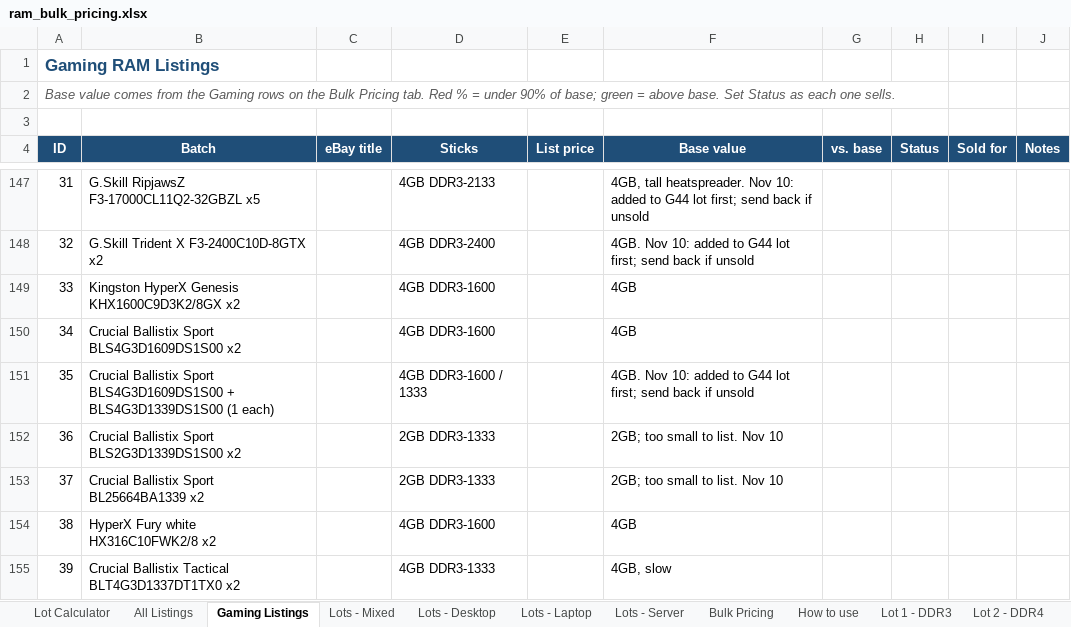
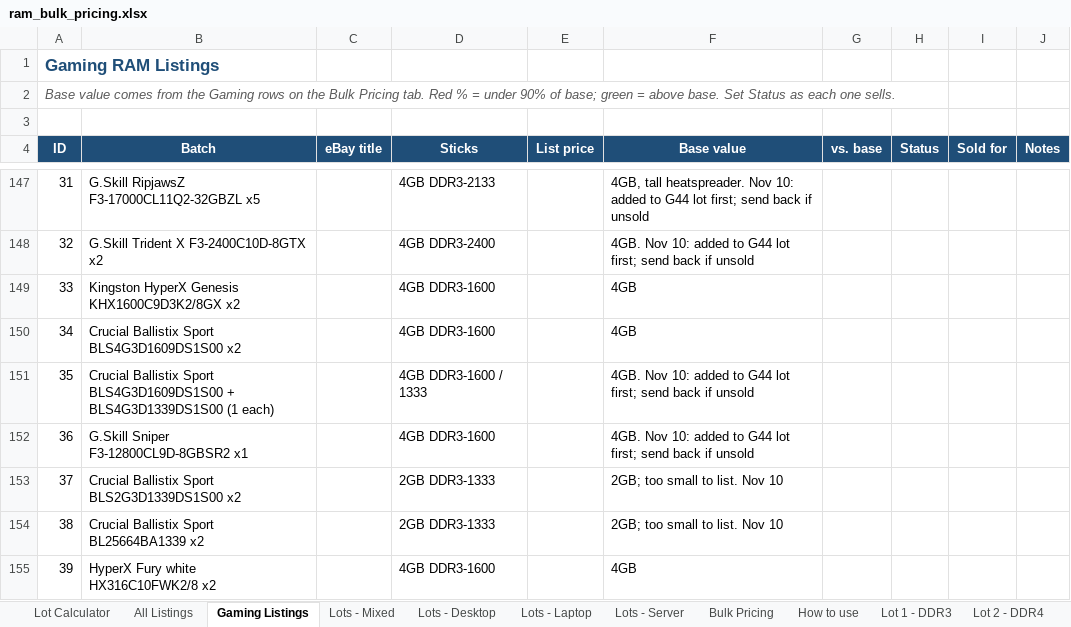
Before and after one commit to bgallaher-lgtm/Claude, an Excel workbook: ram_bulk_pricing.xlsx, sheet Gaming Listings, drawn as a sheet; only a part is shown, gaps mark what is left out; the shorter side is filled out with more unchanged rows; values as stored, in another font and other column widths than the file's, no borders; conditional formats not drawn; addresses are those after the commit; the diff covers the shown part only; the diff names each change by its address in the sheet, - before the commit and + after, or states it on an @@ line.

```diff
--- a/ram_bulk_pricing.xlsx (sheet Gaming Listings)
+++ b/ram_bulk_pricing.xlsx (sheet Gaming Listings)
+row 152: 36 | G.Skill Sniper F3-12800CL9D-8GBSR2 x1 |  | 4GB DDR3-1600 |  | 4GB. Nov 10: added to G44 lot first; send back if unsold
@@ column A (ID) renumbered from row 153 down @@
```
Also changed, not shown: 10 edited cells elsewhere in this sheet, sheet All Listings, 1 other file.
